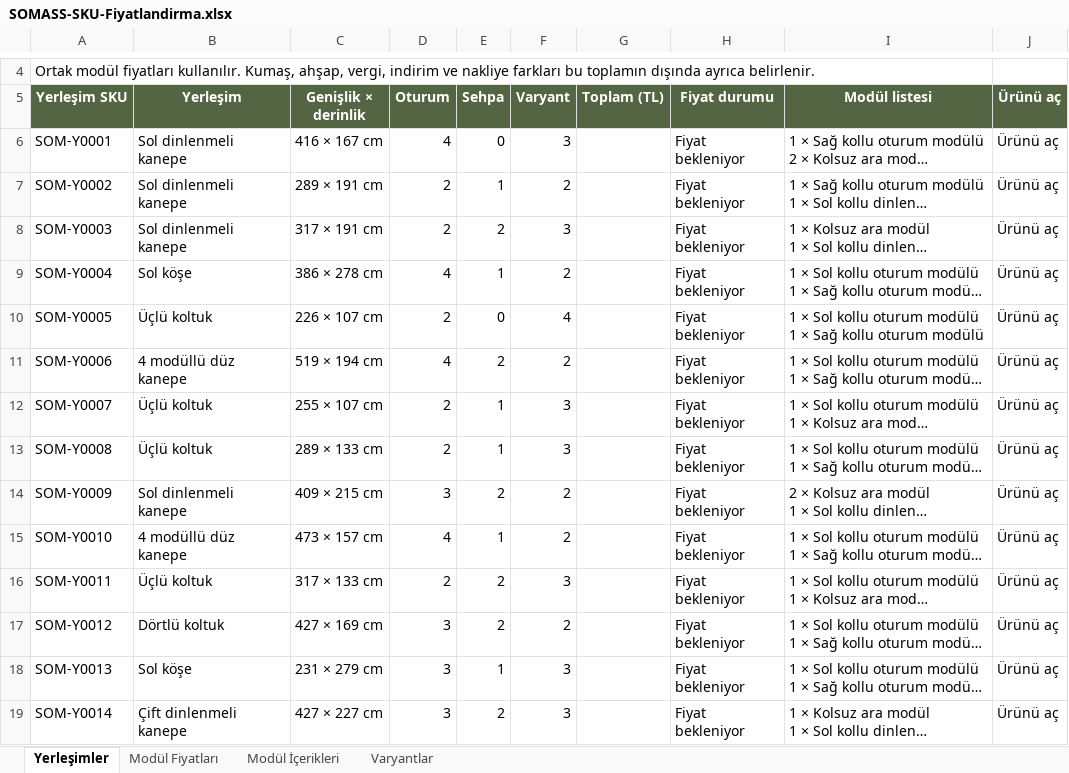
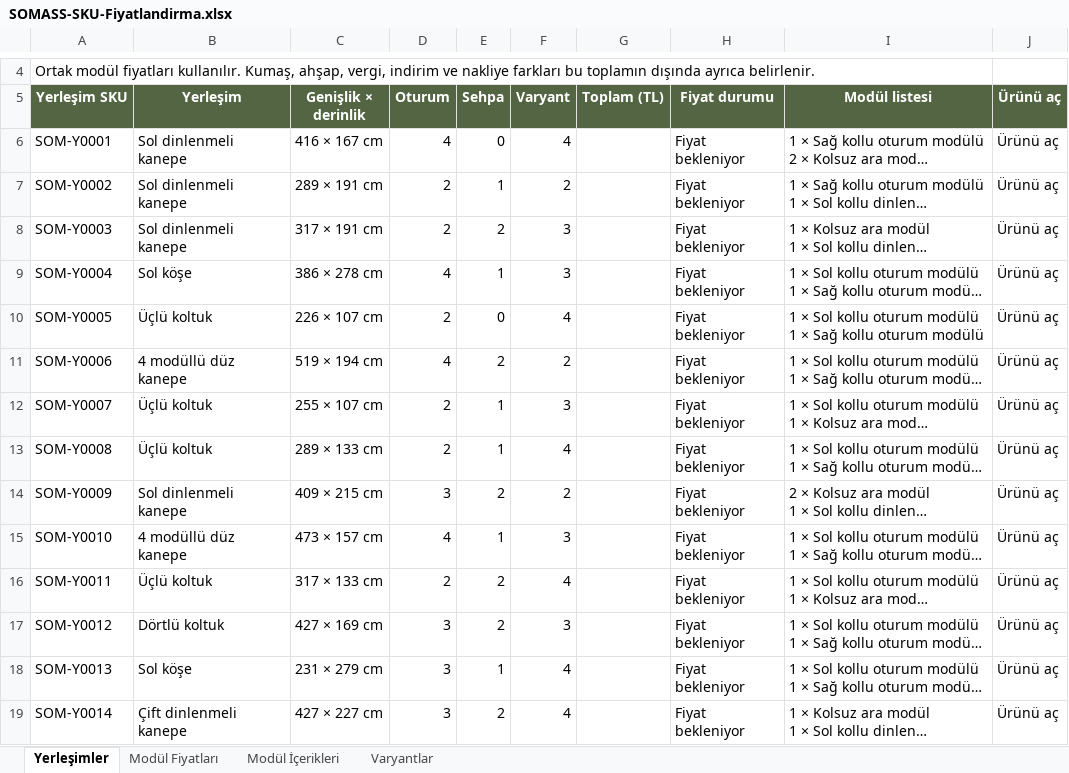
Before and after one commit to baharercili/somass, an Excel workbook: sofa-publish/interface-overrides/assets/pricing/SOMASS-SKU-Fiyatlandirma.xlsx, sheet Yerleşimler, drawn as a sheet; only a part is shown, gaps mark what is left out; long unchanged cells end in …; values as stored, in another font and other column widths than the file's, no borders; conditional formats and table styles not drawn; the diff covers the shown part only; the diff names each change by its address in the sheet, - before the commit and + after, or states it on an @@ line.

```diff
--- a/sofa-publish/interface-overrides/assets/pricing/SOMASS-SKU-Fiyatlandirma.xlsx (sheet Yerleşimler)
+++ b/sofa-publish/interface-overrides/assets/pricing/SOMASS-SKU-Fiyatlandirma.xlsx (sheet Yerleşimler)
-F6 (Varyant): 3
+F6 (Varyant): 4
-F9 (Varyant): 2
+F9 (Varyant): 3
-F13 (Varyant): 3
+F13 (Varyant): 4
-F15 (Varyant): 2
+F15 (Varyant): 3
-F16 (Varyant): 3
+F16 (Varyant): 4
-F17 (Varyant): 2
+F17 (Varyant): 3
-F18:F19 (Varyant): 3
+F18:F19 (Varyant): 4
```
Also changed, not shown: 42 edited cells elsewhere in this sheet, sheet Varyantlar, formulas that keep their value, 42 other files.
